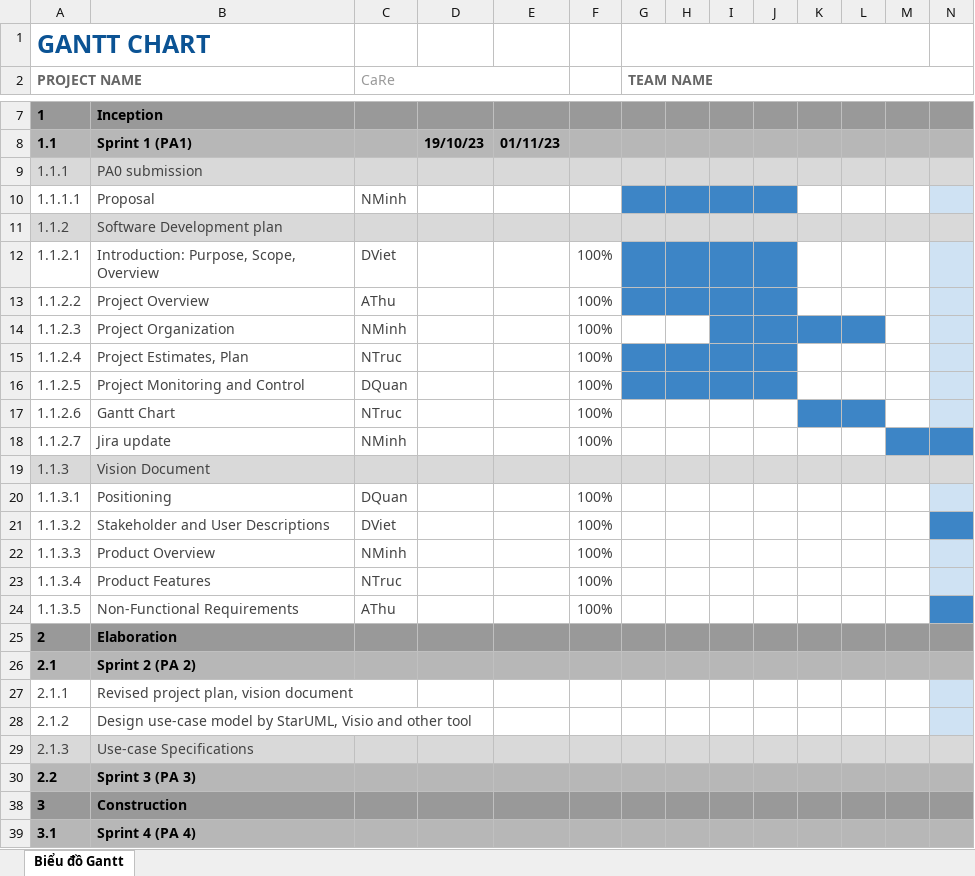
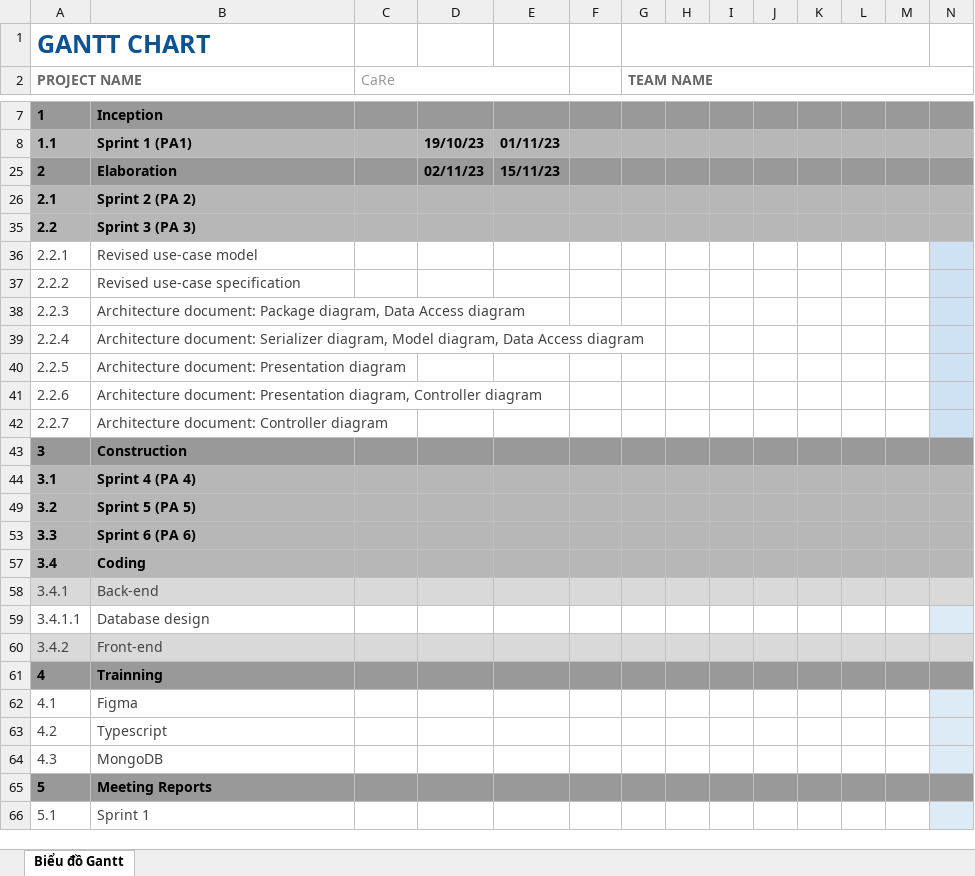
Before and after one commit to vmathu/care-project, an Excel workbook: docs/management/Gantt chart.xlsx, sheet Biểu đồ Gantt, drawn as a sheet; only a part is shown, gaps mark what is left out; the shorter side is filled out with more unchanged rows; values as stored, in another font and other column widths than the file's, no borders; charts and pictures and conditional formats not drawn; removed rows and columns are numbered as before the commit, all else as after; rows hold the shown columns only; the diff names each change by its address in the sheet, - before the commit and + after, or states it on an @@ line.

Commit message:
update gantt chart

```diff
--- a/docs/management/Gantt chart.xlsx (sheet Biểu đồ Gantt)
+++ b/docs/management/Gantt chart.xlsx (sheet Biểu đồ Gantt)
@@ row 9 hidden: 1.1.1 | PA0 submission @@
@@ row 10 hidden: 1.1.1.1 | Proposal | NMinh @@
@@ row 11 hidden: 1.1.2 | Software Development plan @@
@@ row 12 hidden: 1.1.2.1 | Introduction: Purpose, Scope, Overview | DViet |  |  | 100% @@
@@ row 13 hidden: 1.1.2.2 | Project Overview | AThu |  |  | 100% @@
@@ row 14 hidden: 1.1.2.3 | Project Organization | NMinh |  |  | 100% @@
@@ row 15 hidden: 1.1.2.4 | Project Estimates, Plan | NTruc |  |  | 100% @@
@@ row 16 hidden: 1.1.2.5 | Project Monitoring and Control | DQuan |  |  | 100% @@
@@ row 17 hidden: 1.1.2.6 | Gantt Chart | NTruc |  |  | 100% @@
@@ row 18 hidden: 1.1.2.7 | Jira update | NMinh |  |  | 100% @@
@@ row 19 hidden: 1.1.3 | Vision Document @@
@@ row 20 hidden: 1.1.3.1 | Positioning | DQuan |  |  | 100% @@
@@ row 21 hidden: 1.1.3.2 | Stakeholder and User Descriptions | DViet |  |  | 100% @@
@@ row 22 hidden: 1.1.3.3 | Product Overview | NMinh |  |  | 100% @@
@@ row 23 hidden: 1.1.3.4 | Product Features | NTruc |  |  | 100% @@
@@ row 24 hidden: 1.1.3.5 | Non-Functional Requirements | AThu |  |  | 100% @@
-D25: (empty)
+D25: 02/11/23
-E25: (empty)
+E25: 15/11/23
-row 27: 2.1.1 | Revised project plan, vision document
-row 28: 2.1.2 | Design use-case model by StarUML, Visio and other tool
@@ row 29 hidden: 2.1.3 | Use-case Specifications @@
@@ row 36 unhidden: 2.2.1 | Revised use-case model @@
@@ row 37 unhidden: 2.2.2 | Revised use-case specification @@
@@ row 38 unhidden: 2.2.3 | Architecture document: Package diagram, Data Access diagram @@
@@ row 39 unhidden: 2.2.4 | Architecture document: Serializer diagram, Model diagram, Data Access diagram @@
@@ row 40 unhidden: 2.2.5 | Architecture document: Presentation diagram @@
@@ row 41 unhidden: 2.2.6 | Architecture document: Presentation diagram, Controller diagram @@
@@ row 42 unhidden: 2.2.7 | Architecture document: Controller diagram @@
```
Also changed, not shown: hidden cells.
